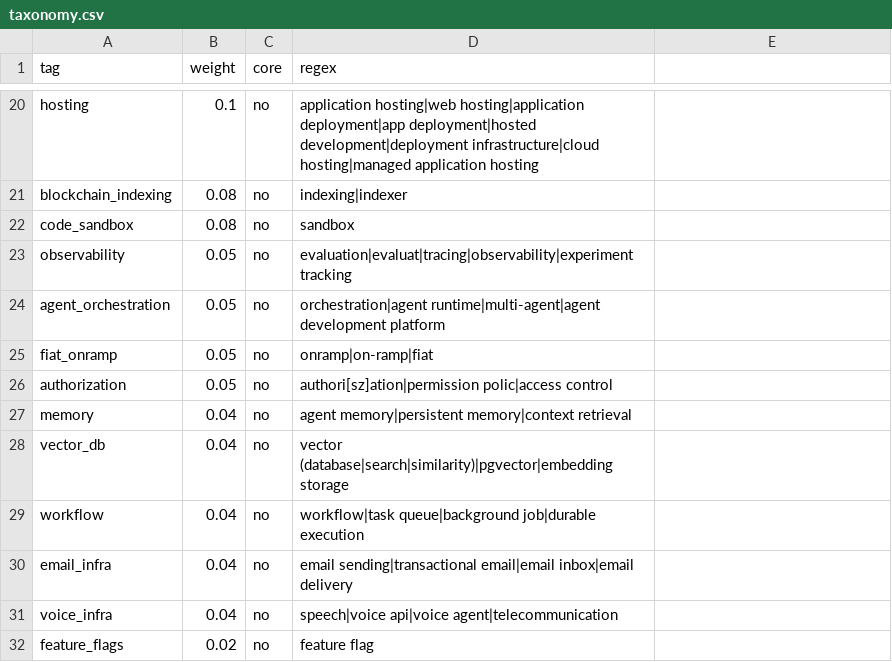
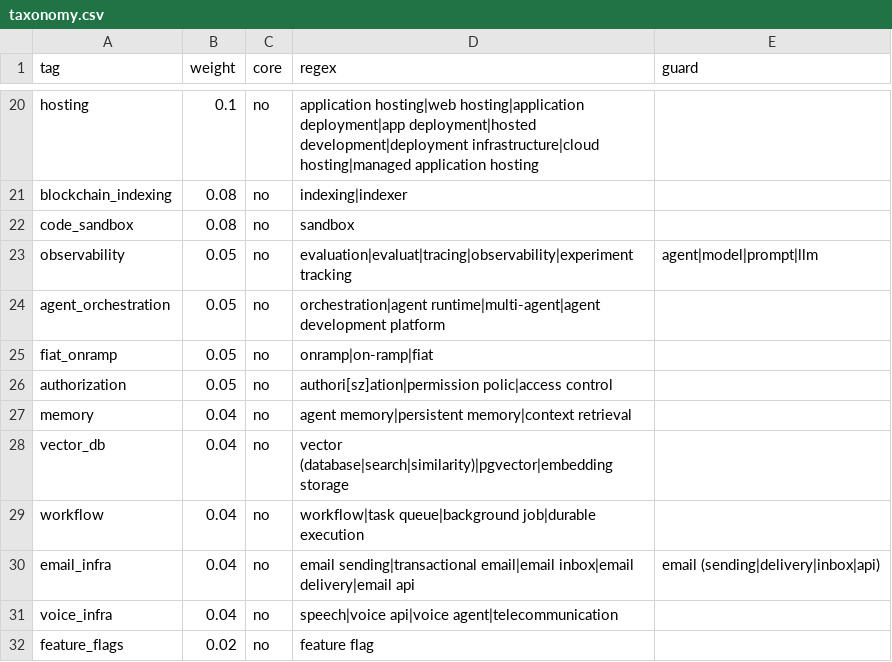
Before and after one commit to xragrawal/outreach-pipeline, a CSV file: examples/usebuy/taxonomy.csv, drawn as a sheet; only a part is shown, gaps mark what is left out; the diff names each change by its address in the sheet, - before the commit and + after, or states it on an @@ line.

Commit message:
Make a new ICP a folder, not a copy
A new run starts with scripts/new_run.py, which writes an empty run from
pipeline/run.template.json. Stage 1 now refuses a TODO icp.md, so the first
three stages fail until the ICP and the taxonomy are real.

The engine stops carrying subject rules:
- the email_infra and observability guards move into taxonomy.csv as an
  optional guard column
- service_class_coverage reads the column map, not fixed names
- scripts/build_outreach.py writes outreach.csv from run.json, so the
  priority map and the reason template are per run
- stage 4 also runs service_class_coverage, and stage 5 runs build_outreach

The page and the server follow a run: build.py takes --out, serve.py takes
--run, and the server builds a private page so a local run never touches the
checked-in one. The evidence count and the hero command come from the run.

The example ranking is byte-identical to the previous output.

```diff
--- a/examples/usebuy/taxonomy.csv
+++ b/examples/usebuy/taxonomy.csv
-E1: (empty)
+E1: guard
-E23 (guard): (empty)
+E23 (guard): agent|model|prompt|llm
-D30 (regex): …email|email inbox|email delivery
+D30 (regex): …email|email inbox|email delivery|email api
-E30 (guard): (empty)
+E30 (guard): email (sending|delivery|inbox|api)
```
Also changed, not shown: 15 other files.
